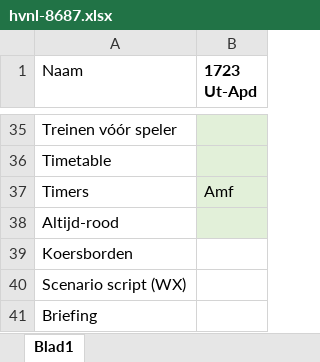
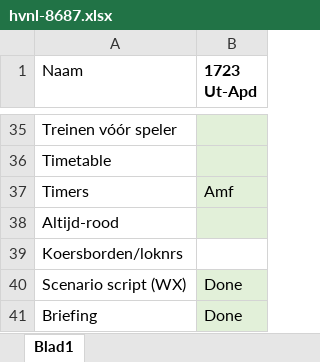
Before and after one commit to tomvand/railworks-quickdrive-nl, an Excel workbook: hvnl-8687.xlsx, sheet Blad1, drawn as a sheet; only a part is shown, gaps mark what is left out; values as stored, in another font and other column widths than the file's, no borders; the diff names each change by its address in the sheet, - before the commit and + after, or states it on an @@ line.

Commit message:
[1723 hvnl] script en briefing

```diff
--- a/hvnl-8687.xlsx (sheet Blad1)
+++ b/hvnl-8687.xlsx (sheet Blad1)
-A39 (Naam): Koersborden
+A39 (Naam): Koersborden/loknrs
-B40:B41 (1723 Ut-Apd): (empty)
+B40:B41 (1723 Ut-Apd): Done
-B40:B41 fill: none
+B40:B41 fill: #E2F0D9
```
Also changed, not shown: 10 other files.
